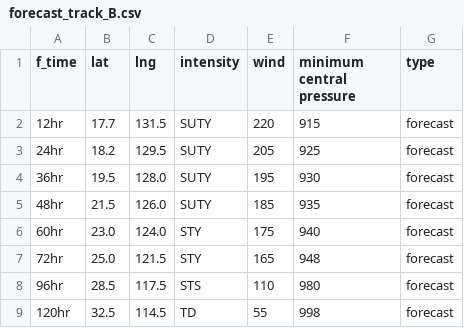
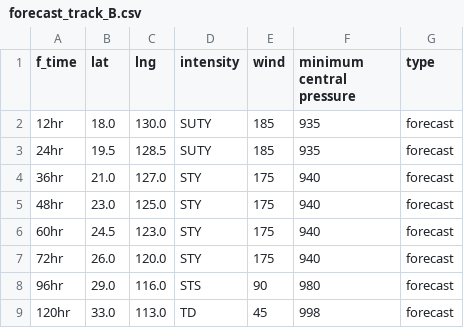
Before and after one commit to zax41006-bot/MMC-TC-GIS, a CSV file: forecast_track_B.csv, drawn as a sheet.

Commit message:
Update forecast_track_B.csv

```diff
--- a/forecast_track_B.csv
+++ b/forecast_track_B.csv
@@ -1,9 +1,9 @@
 f_time,lat,lng,intensity,wind,minimum central pressure,type
-12hr,17.7,131.5,SUTY,220,915,forecast
-24hr,18.2,129.5,SUTY,205,925,forecast
-36hr,19.5,128.0,SUTY,195,930,forecast
-48hr,21.5,126.0,SUTY,185,935,forecast
-60hr,23.0,124.0,STY,175,940,forecast
-72hr,25.0,121.5,STY,165,948,forecast
-96hr,28.5,117.5,STS,110,980,forecast
-120hr,32.5,114.5,TD,55,998,forecast
+12hr,18.0,130.0,SUTY,185,935,forecast
+24hr,19.5,128.5,SUTY,185,935,forecast
+36hr,21.0,127.0,STY,175,940,forecast
+48hr,23.0,125.0,STY,175,940,forecast
+60hr,24.5,123.0,STY,175,940,forecast
+72hr,26.0,120.0,STY,175,940,forecast
+96hr,29.0,116.0,STS,90,980,forecast
+120hr,33.0,113.0,TD,45,998,forecast
```
